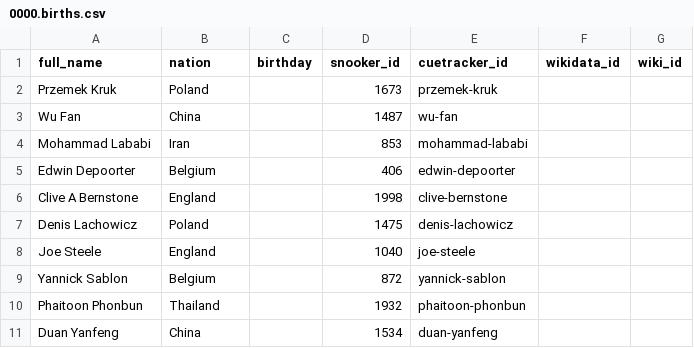
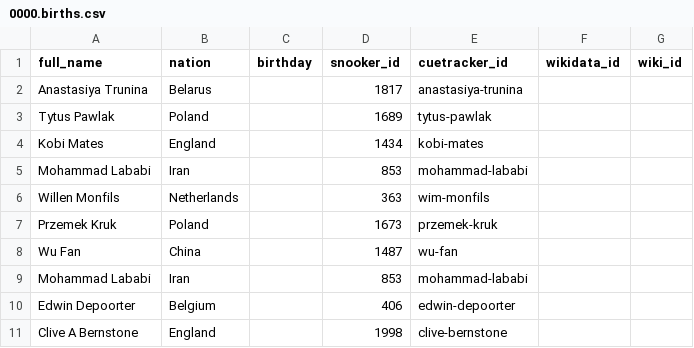
Before and after one commit to dreamerminsk/wiki-langs, a CSV file: players/0000.births.csv, drawn as a sheet; only a part is shown; the shorter side is filled out with more unchanged rows.

Commit message:
update csv tables

```diff
--- a/players/0000.births.csv
+++ b/players/0000.births.csv
@@ -1,2 +1,7 @@
 full_name,nation,birthday,snooker_id,cuetracker_id,wikidata_id,wiki_id
+Anastasiya Trunina,Belarus,,1817,anastasiya-trunina,,
+Tytus Pawlak,Poland,,1689,tytus-pawlak,,
+Kobi Mates,England,,1434,kobi-mates,,
+Mohammad Lababi,Iran,,853,mohammad-lababi,,
+Willen Monfils,Netherlands,,363,wim-monfils,,
 Przemek Kruk,Poland,,1673,przemek-kruk,,
```
Also changed, not shown: countries/codes/en.csv, players/1970.births.csv, 1 other file.
